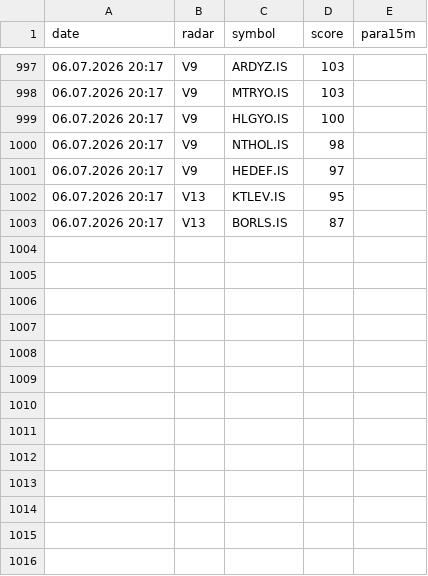
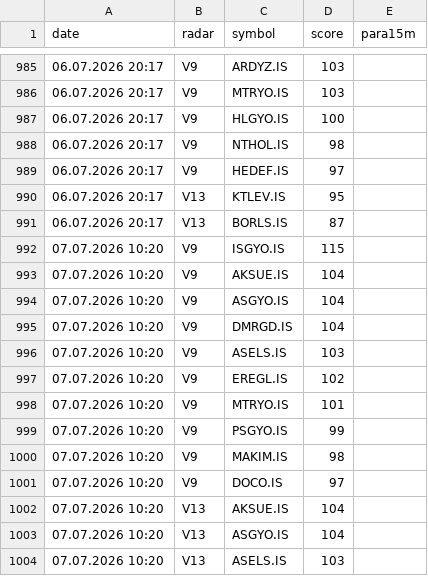
Before and after one commit to gokhan-bist-radar/gokhan-bist-radar, a CSV file: radar_memory.csv, drawn as a sheet; only a part is shown, gaps mark what is left out; the diff covers the shown part only; the diff names each change by its address in the sheet, - before the commit and + after, or states it on an @@ line.

```diff
--- a/radar_memory.csv
+++ b/radar_memory.csv
+row 992: 07.07.2026 10:20 | V9 | ISGYO.IS | 115
+row 993: 07.07.2026 10:20 | V9 | AKSUE.IS | 104
+row 994: 07.07.2026 10:20 | V9 | ASGYO.IS | 104
+row 995: 07.07.2026 10:20 | V9 | DMRGD.IS | 104
+row 996: 07.07.2026 10:20 | V9 | ASELS.IS | 103
+row 997: 07.07.2026 10:20 | V9 | EREGL.IS | 102
+row 998: 07.07.2026 10:20 | V9 | MTRYO.IS | 101
+row 999: 07.07.2026 10:20 | V9 | PSGYO.IS | 99
+row 1000: 07.07.2026 10:20 | V9 | MAKIM.IS | 98
+row 1001: 07.07.2026 10:20 | V9 | DOCO.IS | 97
+row 1002: 07.07.2026 10:20 | V13 | AKSUE.IS | 104
+row 1003: 07.07.2026 10:20 | V13 | ASGYO.IS | 104
+row 1004: 07.07.2026 10:20 | V13 | ASELS.IS | 103
```
Also changed, not shown: 12 removed rows elsewhere in this file, radar_performance.csv, radar_signals.csv.
